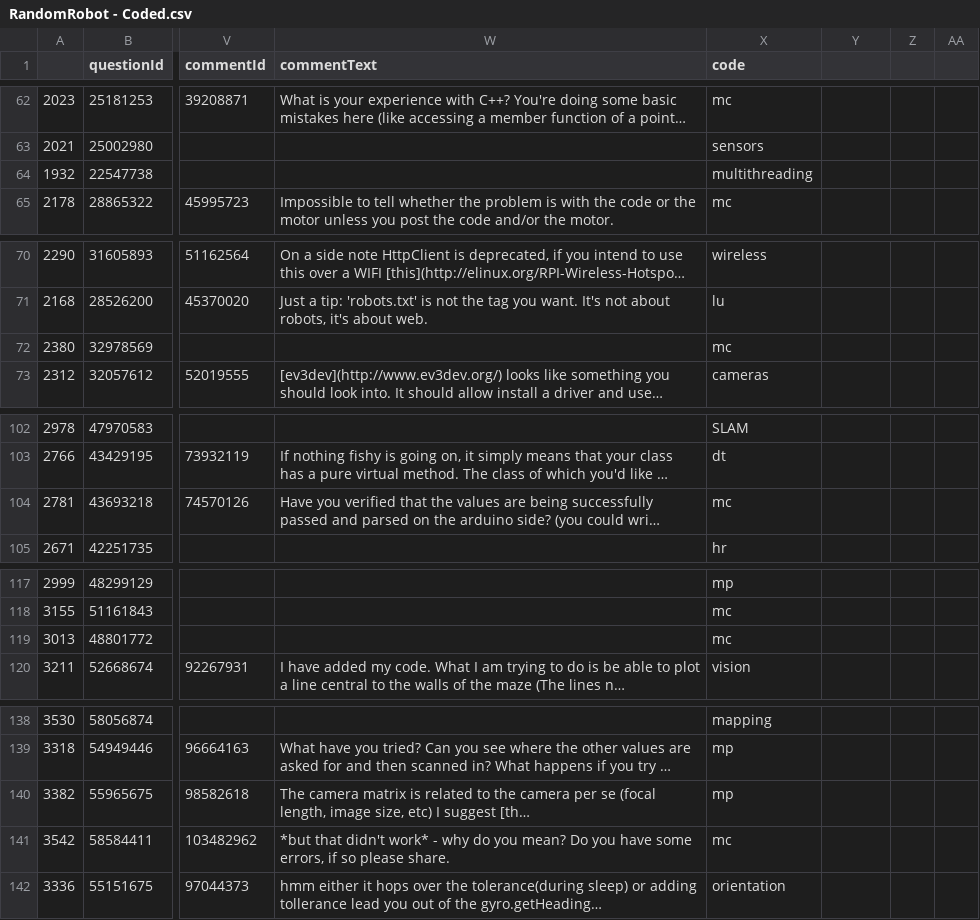
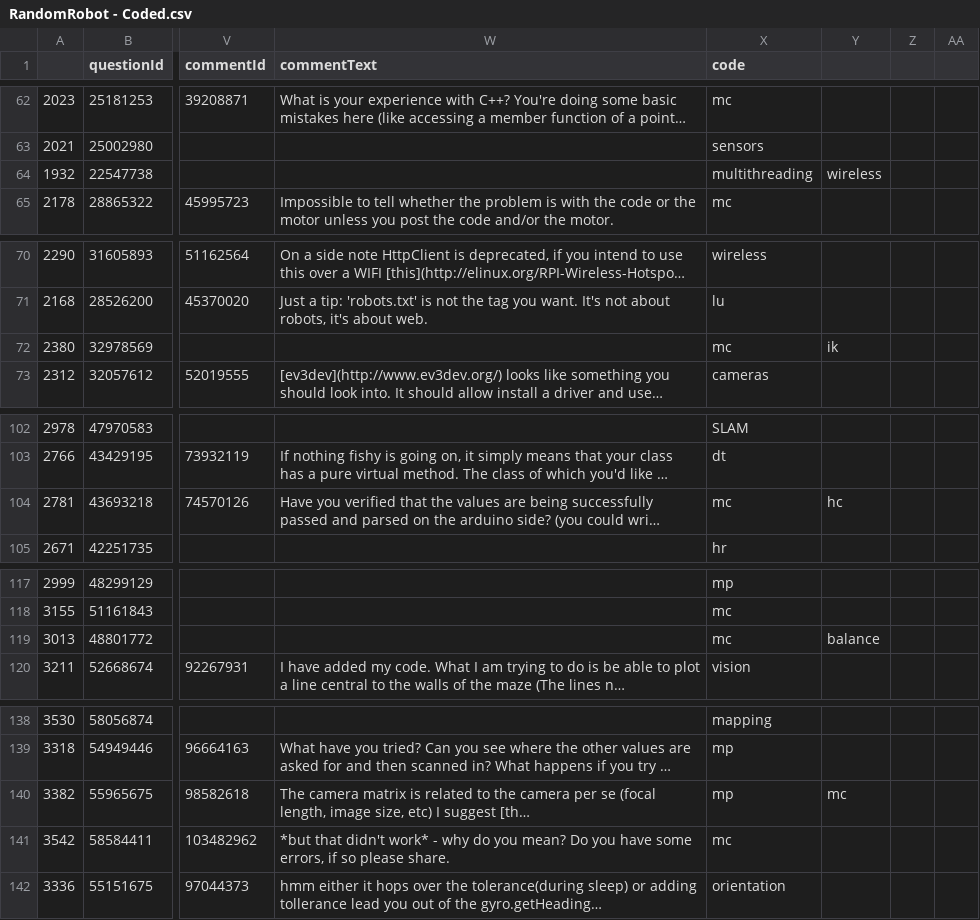
Before and after one commit to Hishamk2/Research-Robot-2024, a CSV file: RandomRobot - Coded.csv, drawn as a sheet; only a part is shown, gaps mark what is left out; long unchanged cells end in …; the diff covers the shown part only; the diff names each change by its address in the sheet, - before the commit and + after, or states it on an @@ line.

```diff
--- a/RandomRobot - Coded.csv
+++ b/RandomRobot - Coded.csv
-Y64: (empty)
+Y64: wireless
-Y72: (empty)
+Y72: ik
-Y104: (empty)
+Y104: hc
-Y119: (empty)
+Y119: balance
-Y140: (empty)
+Y140: mc
```
Also changed, not shown: 19 edited cells elsewhere in this file, testingRobotFalsePositive.csv, testingRobotRandom.csv, 3 other files.
